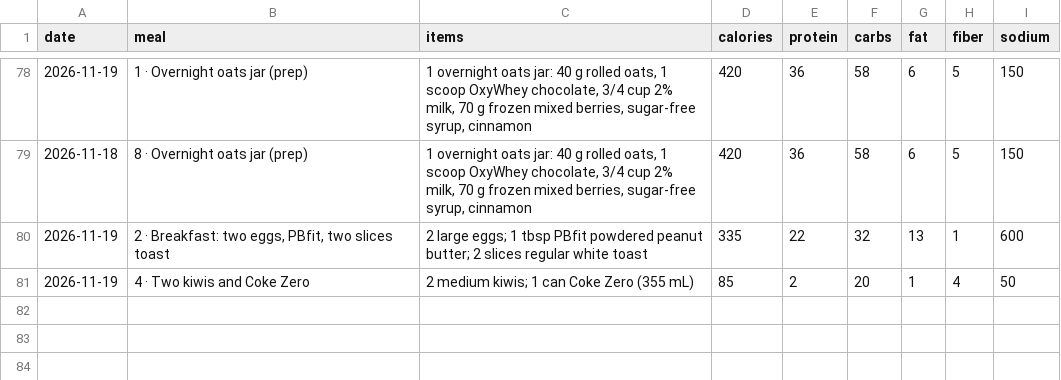
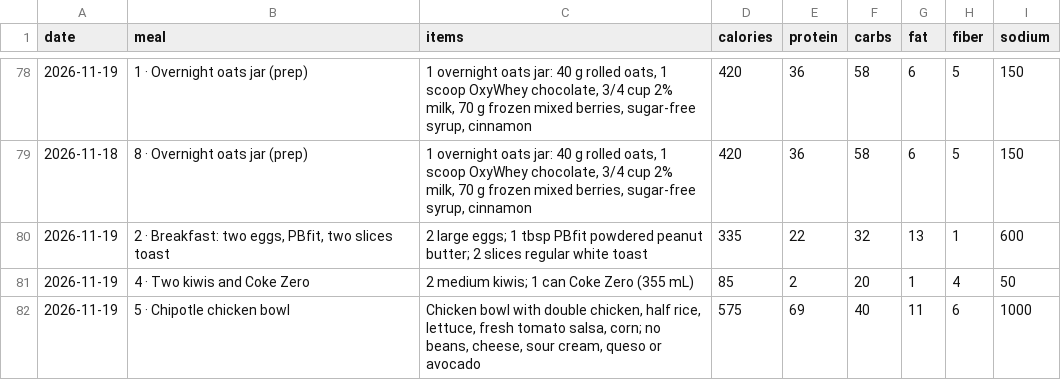
Before and after one commit to philippeharte-bit/cut-tracker, a CSV file: data/meals.csv, drawn as a sheet; only a part is shown, gaps mark what is left out.

Commit message:
Jarvis: log Chipotle chicken bowl (575 kcal) on 2026-11-19

```diff
--- a/data/meals.csv
+++ b/data/meals.csv
@@ -81 +81,2 @@ date,meal,items,calories,protein,carbs,fat,fiber,sodium
 2026-11-19,4 · Two kiwis and Coke Zero,2 medium kiwis; 1 can Coke Zero (355 mL),85,2,20,1,4,50
+2026-11-19,5 · Chipotle chicken bowl,"Chicken bowl with double chicken, half rice, lettuce, fresh tomato salsa, corn; no beans, cheese, sour cream, queso or avocado",575,69,40,11,6,1000
```
